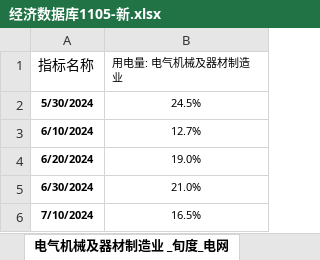
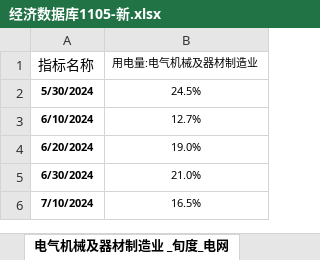
Before and after one commit to BichengNiu/HTFA, an Excel workbook: data/经济数据库1105-新.xlsx, sheet 电气机械及器材制造业 _旬度_电网, drawn as a sheet; only a part is shown; values as stored, in another font and other column widths than the file's, no borders; the diff names each change by its address in the sheet, - before the commit and + after, or states it on an @@ line.

```diff
--- a/data/经济数据库1105-新.xlsx (sheet 电气机械及器材制造业 _旬度_电网)
+++ b/data/经济数据库1105-新.xlsx (sheet 电气机械及器材制造业 _旬度_电网)
-B1: 用电量: 电气机械及器材制造业
+B1: 用电量:电气机械及器材制造业
```
Also changed, not shown: 21 other files.
